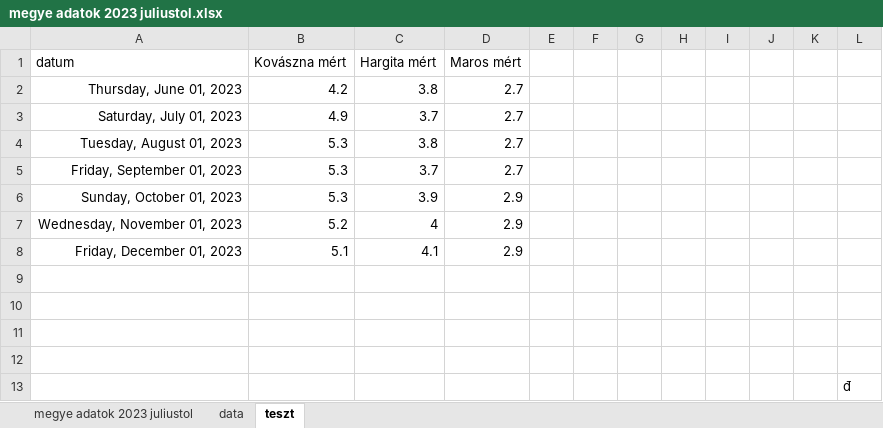
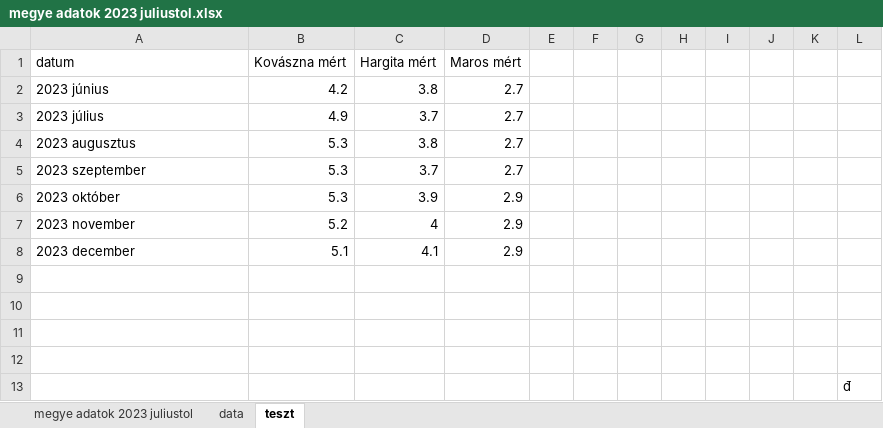
Before and after one commit to krisztiankarolyi/AllamVizsga, an Excel workbook: abrak/megye adatok 2023 juliustol.xlsx, sheet teszt, drawn as a sheet; values as stored, in another font and other column widths than the file's, no borders; the diff names each change by its address in the sheet, - before the commit and + after, or states it on an @@ line.

```diff
--- a/abrak/megye adatok 2023 juliustol.xlsx (sheet teszt)
+++ b/abrak/megye adatok 2023 juliustol.xlsx (sheet teszt)
-A2 (datum): Thursday, June 01, 2023
+A2 (datum): 2023 június
-A3 (datum): Saturday, July 01, 2023
+A3 (datum): 2023 július
-A4 (datum): Tuesday, August 01, 2023
+A4 (datum): 2023 augusztus
-A5 (datum): Friday, September 01, 2023
+A5 (datum): 2023 szeptember
-A6 (datum): Sunday, October 01, 2023
+A6 (datum): 2023 október
-A7 (datum): Wednesday, November 01, 2023
+A7 (datum): 2023 november
-A8 (datum): Friday, December 01, 2023
+A8 (datum): 2023 december
```
Also changed, not shown: sheet data, 10 other files.
